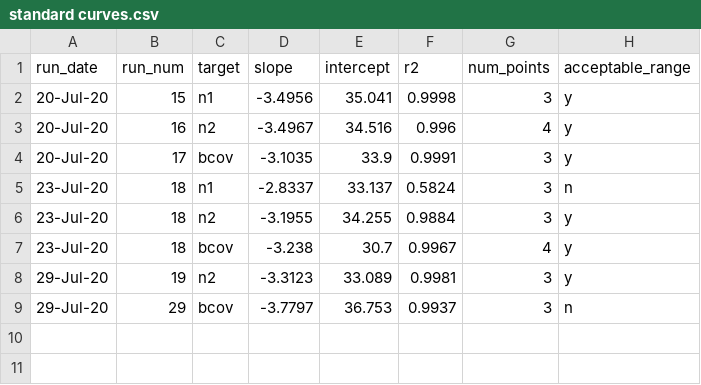
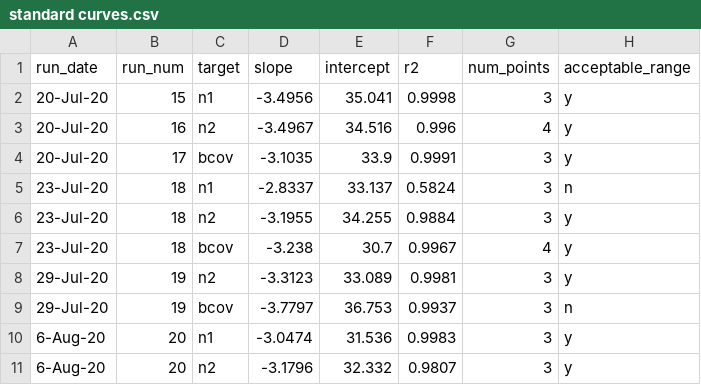
Before and after one commit to meganejlott/wbe_athens_ga, a CSV file: data/raw_data/standard curves.csv, drawn as a sheet.

```diff
--- a/data/raw_data/standard curves.csv
+++ b/data/raw_data/standard curves.csv
@@ -8,2 +8,4 @@
 29-Jul-20,19,n2,-3.3123,33.089,0.9981,3,y
-29-Jul-20,29,bcov,-3.7797,36.753,0.9937,3,n
+29-Jul-20,19,bcov,-3.7797,36.753,0.9937,3,n
+6-Aug-20,20,n1,-3.0474,31.536,0.9983,3,y
+6-Aug-20,20,n2,-3.1796,32.332,0.9807,3,y
```
Also changed, not shown: data/processed_data/n1_n2_cleaned_cases.csv, data/raw_data/case_data_ebel.csv, 5 other files.
